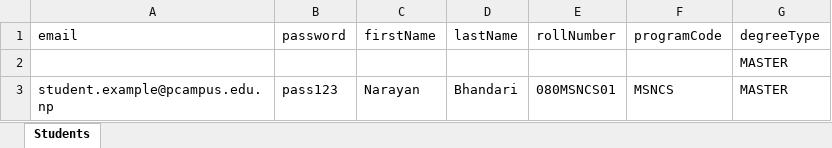
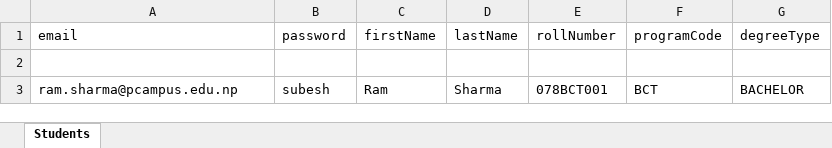
Before and after one commit to subeshyadav3/project-thesis_MIS, an Excel workbook: backend/excel-templates/student_users_template.xlsx, sheet Students, drawn as a sheet; values as stored, in another font and other column widths than the file's, no borders; removed rows and columns are numbered as before the commit, all else as after; the diff names each change by its address in the sheet, - before the commit and + after, or states it on an @@ line.

Commit message:
fix: batch auto-detection from roll number, fix templates, add template download routes, auto-fill startDate

```diff
--- a/backend/excel-templates/student_users_template.xlsx (sheet Students)
+++ b/backend/excel-templates/student_users_template.xlsx (sheet Students)
-G2 (degreeType): MASTER
+G2 (degreeType): (empty)
-row 3: student.example@pcampus.edu.np | pass123 | Narayan | Bhandari | 080MSNCS01 | MSNCS | MASTER
+row 3: ram.sharma@pcampus.edu.np | subesh | Ram | Sharma | 078BCT001 | BCT | BACHELOR
```
Also changed, not shown: backend/excel-templates/bachelor_upload_template.xlsx, backend/excel-templates/external_users_template.xlsx, 34 other files.
